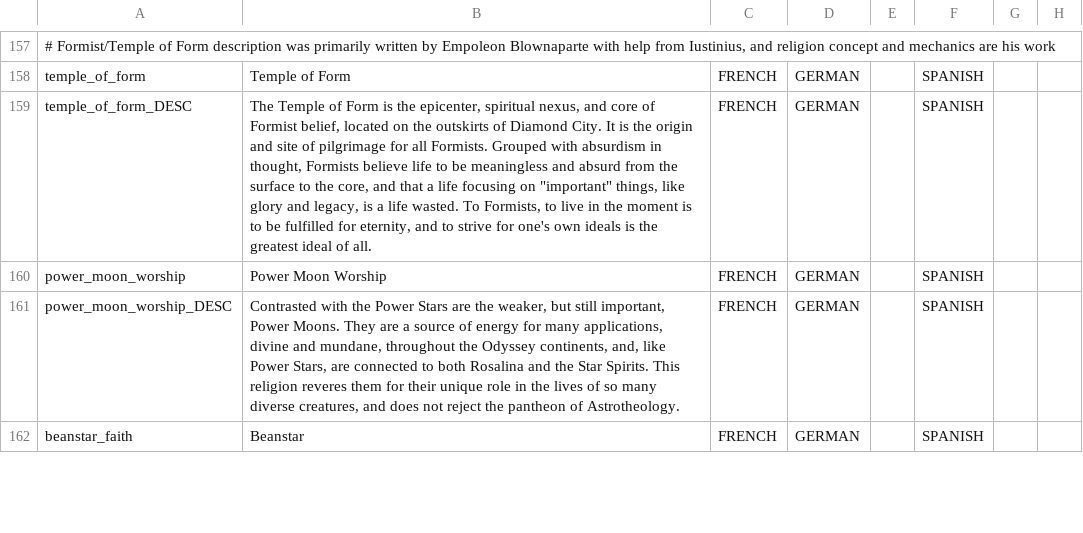
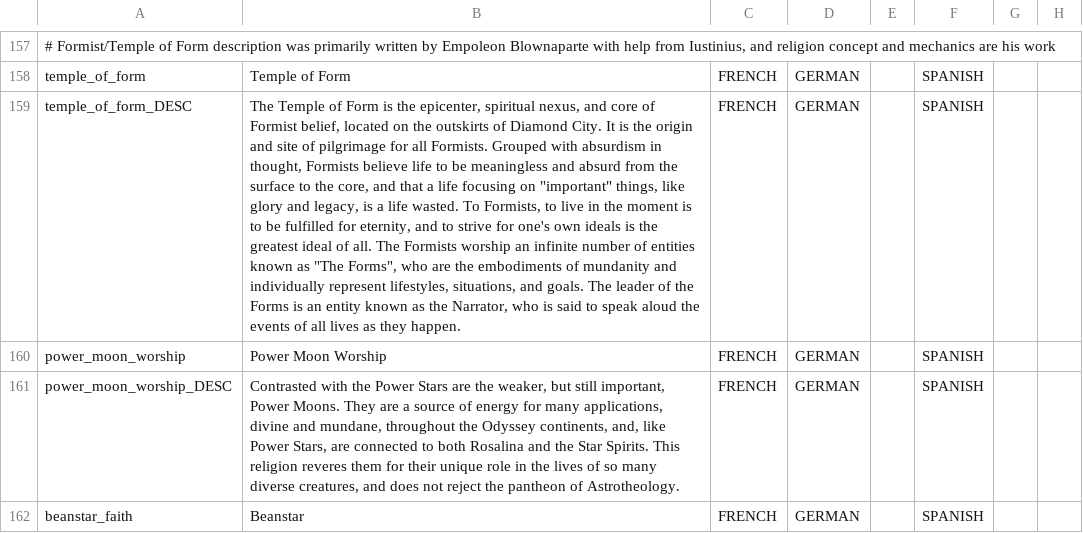
Before and after one commit to TurtleShroom/Super_Mario_Mod, a CSV file: AL-TSP-MARIO/localisation/TSP_contemporary_religions.csv, drawn as a sheet; only a part is shown, gaps mark what is left out; the diff names each change by its address in the sheet, - before the commit and + after, or states it on an @@ line.

Commit message:
Added a fictionalized theology for the Formists

```diff
--- a/AL-TSP-MARIO/localisation/TSP_contemporary_religions.csv
+++ b/AL-TSP-MARIO/localisation/TSP_contemporary_religions.csv
-B159: …of all.
+B159: …of all. The Formists worship an infinite number of entities known as "The Forms", who are the embodiments of mundanity and individually represent lifestyles, situations, and goals. The leader of the Forms is an entity known as the Narrator, who is said to speak aloud the events of all lives as they happen.
```
